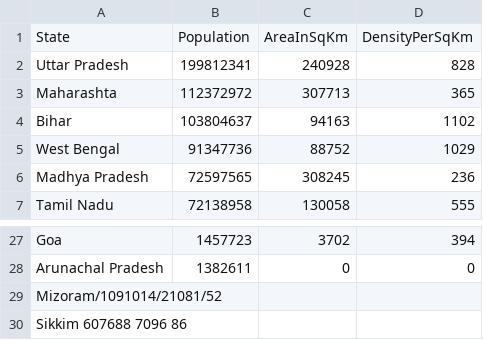
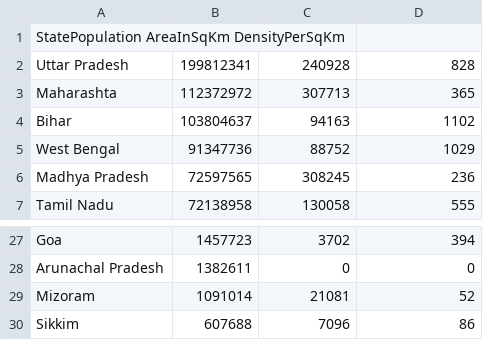
Before and after one commit to shivanjalisangale30/IndianStateCensusProblem, a CSV file: StateCensusData.csv, drawn as a sheet; only a part is shown, gaps mark what is left out; removed rows and columns are numbered as before the commit, all else as after; the diff names each change by its address in the sheet, - before the commit and + after, or states it on an @@ line.

```diff
--- a/StateCensusData.csv
+++ b/StateCensusData.csv
-row 1: State | Population | AreaInSqKm | DensityPerSqKm
+row 1: StatePopulation AreaInSqKm DensityPerSqKm
-row 29: Mizoram/1091014/21081/52
-row 30: Sikkim 607688 7096 86
+row 29: Mizoram | 1091014 | 21081 | 52
+row 30: Sikkim | 607688 | 7096 | 86
```
Also changed, not shown: 9 other files.
